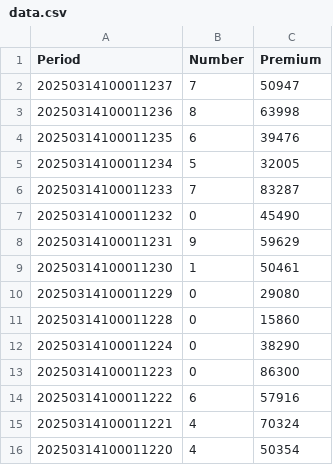
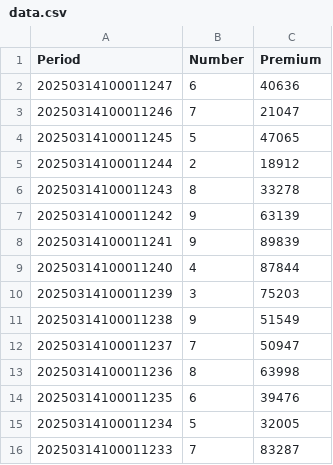
Before and after one commit to GaamaAala/data-fetch, a CSV file: data.csv, drawn as a sheet; only a part is shown; the shorter side is filled out with more unchanged rows; the diff names each change by its address in the sheet, - before the commit and + after, or states it on an @@ line.

Commit message:
Update data.csv with latest results

```diff
--- a/data.csv
+++ b/data.csv
+row 2: 20250314100011247 | 6 | 40636
+row 3: 20250314100011246 | 7 | 21047
+row 4: 20250314100011245 | 5 | 47065
+row 5: 20250314100011244 | 2 | 18912
+row 6: 20250314100011243 | 8 | 33278
+row 7: 20250314100011242 | 9 | 63139
+row 8: 20250314100011241 | 9 | 89839
+row 9: 20250314100011240 | 4 | 87844
+row 10: 20250314100011239 | 3 | 75203
+row 11: 20250314100011238 | 9 | 51549
```
